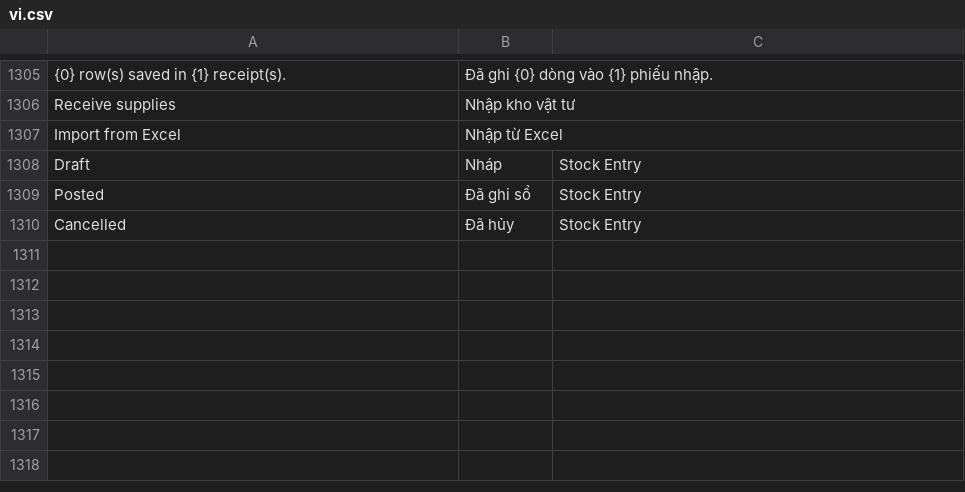
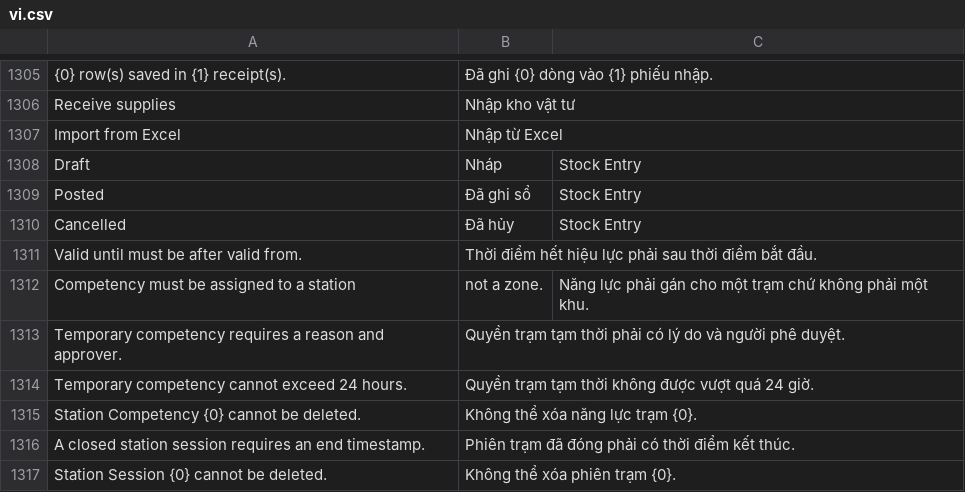
Before and after one commit to mvl26/tracecore, a CSV file: tracecore/translations/vi.csv, drawn as a sheet; only a part is shown, gaps mark what is left out.

Commit message:
feat(auth): khung năng lực và phiên đăng nhập trạm

```diff
--- a/tracecore/translations/vi.csv
+++ b/tracecore/translations/vi.csv
@@ -1310 +1310,8 @@ Posted,Đã ghi sổ,Stock Entry
 Cancelled,Đã hủy,Stock Entry
+Valid until must be after valid from.,Thời điểm hết hiệu lực phải sau thời điểm bắt đầu.,
+Competency must be assigned to a station, not a zone.,Năng lực phải gán cho một trạm chứ không phải một khu.,
+Temporary competency requires a reason and approver.,Quyền trạm tạm thời phải có lý do và người phê duyệt.,
+Temporary competency cannot exceed 24 hours.,Quyền trạm tạm thời không được vượt quá 24 giờ.,
+Station Competency {0} cannot be deleted.,Không thể xóa năng lực trạm {0}.,
+A closed station session requires an end timestamp.,Phiên trạm đã đóng phải có thời điểm kết thúc.,
+Station Session {0} cannot be deleted.,Không thể xóa phiên trạm {0}.,
```
Also changed, not shown: 10 other files.
